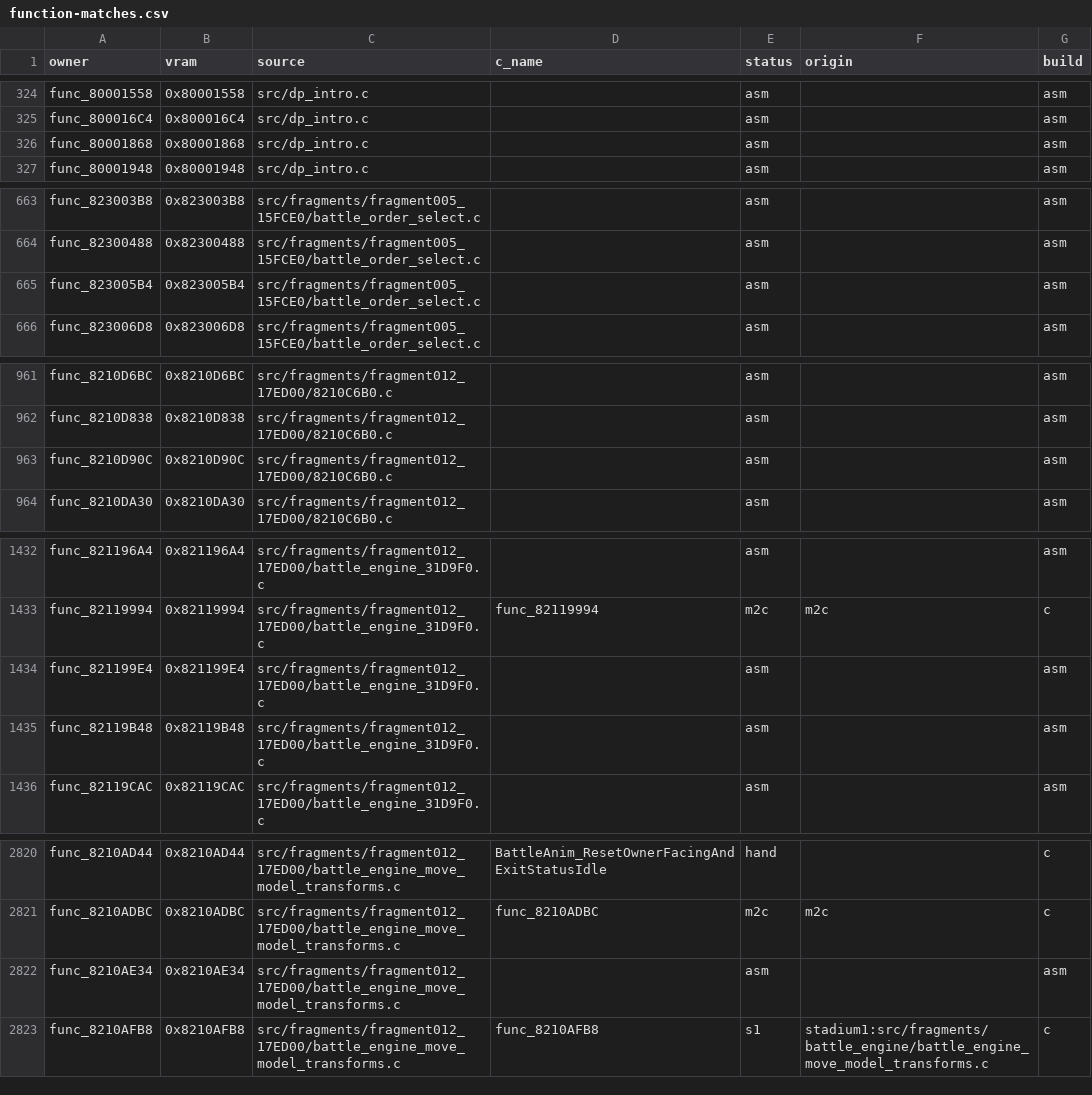
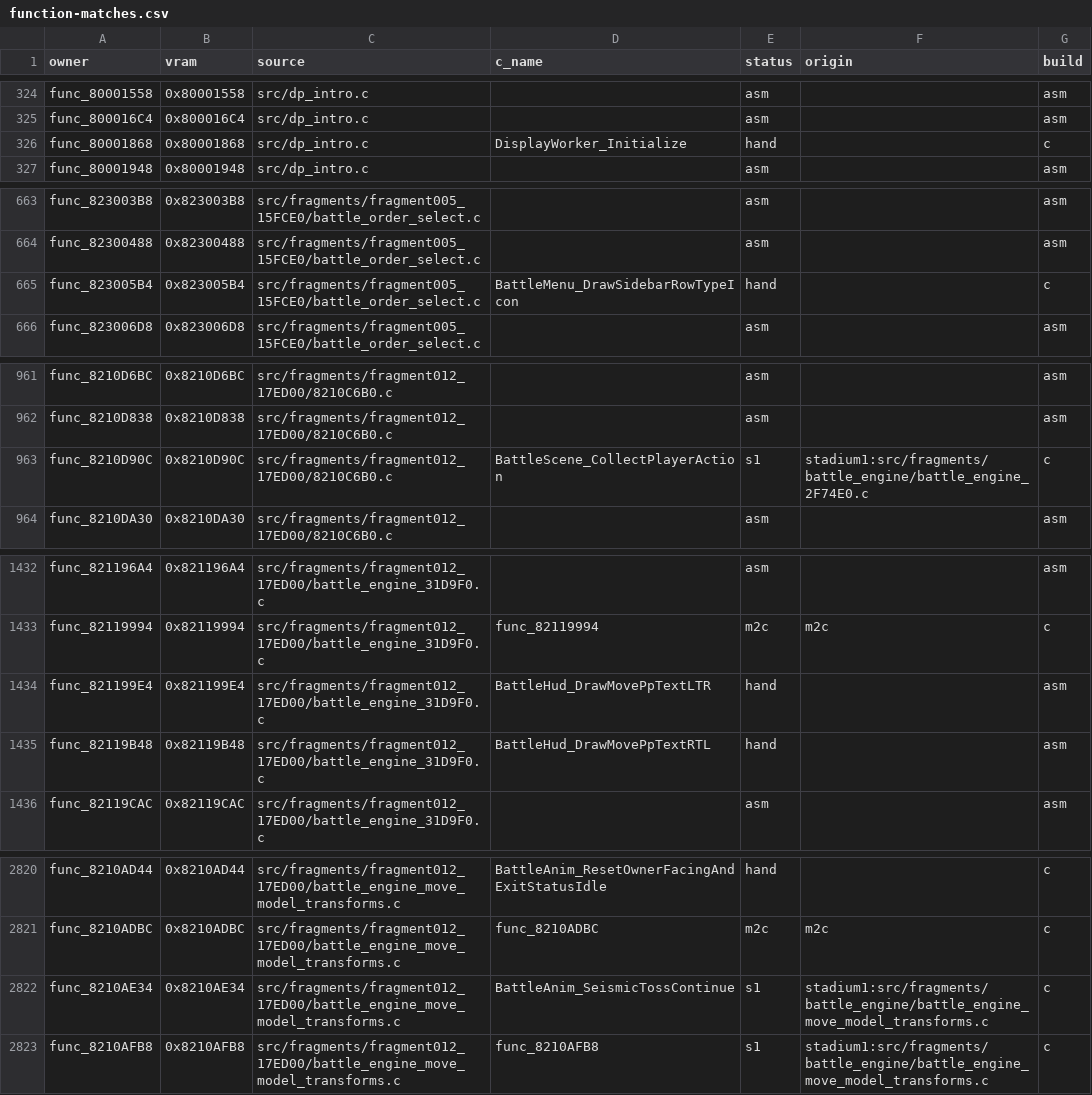
Before and after one commit to clearmoon247/pokestadium0, a CSV file: docs/function-matches.csv, drawn as a sheet; only a part is shown, gaps mark what is left out; the diff covers the shown part only.

```diff
--- a/docs/function-matches.csv
+++ b/docs/function-matches.csv
@@ -325,3 +325,3 @@ func_80001558,0x80001558,src/dp_intro.c,,asm,,asm
 func_800016C4,0x800016C4,src/dp_intro.c,,asm,,asm
-func_80001868,0x80001868,src/dp_intro.c,,asm,,asm
+func_80001868,0x80001868,src/dp_intro.c,DisplayWorker_Initialize,hand,,c
 func_80001948,0x80001948,src/dp_intro.c,,asm,,asm
@@ -664,3 +664,3 @@ func_823003B8,0x823003B8,src/fragments/fragment005_15FCE0/battle_order_select.c,
 func_82300488,0x82300488,src/fragments/fragment005_15FCE0/battle_order_select.c,,asm,,asm
-func_823005B4,0x823005B4,src/fragments/fragment005_15FCE0/battle_order_select.c,,asm,,asm
+func_823005B4,0x823005B4,src/fragments/fragment005_15FCE0/battle_order_select.c,BattleMenu_DrawSidebarRowTypeIcon,hand,,c
 func_823006D8,0x823006D8,src/fragments/fragment005_15FCE0/battle_order_select.c,,asm,,asm
@@ -962,3 +962,3 @@ func_8210D6BC,0x8210D6BC,src/fragments/fragment012_17ED00/8210C6B0.c,,asm,,asm
 func_8210D838,0x8210D838,src/fragments/fragment012_17ED00/8210C6B0.c,,asm,,asm
-func_8210D90C,0x8210D90C,src/fragments/fragment012_17ED00/8210C6B0.c,,asm,,asm
+func_8210D90C,0x8210D90C,src/fragments/fragment012_17ED00/8210C6B0.c,BattleScene_CollectPlayerAction,s1,stadium1:src/fragments/battle_engine/battle_engine_2F74E0.c,c
 func_8210DA30,0x8210DA30,src/fragments/fragment012_17ED00/8210C6B0.c,,asm,,asm
@@ -1433,4 +1433,4 @@ func_821196A4,0x821196A4,src/fragments/fragment012_17ED00/battle_engine_31D9F0.c
 func_82119994,0x82119994,src/fragments/fragment012_17ED00/battle_engine_31D9F0.c,func_82119994,m2c,m2c,c
-func_821199E4,0x821199E4,src/fragments/fragment012_17ED00/battle_engine_31D9F0.c,,asm,,asm
-func_82119B48,0x82119B48,src/fragments/fragment012_17ED00/battle_engine_31D9F0.c,,asm,,asm
+func_821199E4,0x821199E4,src/fragments/fragment012_17ED00/battle_engine_31D9F0.c,BattleHud_DrawMovePpTextLTR,hand,,asm
+func_82119B48,0x82119B48,src/fragments/fragment012_17ED00/battle_engine_31D9F0.c,BattleHud_DrawMovePpTextRTL,hand,,asm
 func_82119CAC,0x82119CAC,src/fragments/fragment012_17ED00/battle_engine_31D9F0.c,,asm,,asm
@@ -2821,3 +2821,3 @@ func_8210AD44,0x8210AD44,src/fragments/fragment012_17ED00/battle_engine_move_mod
 func_8210ADBC,0x8210ADBC,src/fragments/fragment012_17ED00/battle_engine_move_model_transforms.c,func_8210ADBC,m2c,m2c,c
-func_8210AE34,0x8210AE34,src/fragments/fragment012_17ED00/battle_engine_move_model_transforms.c,,asm,,asm
+func_8210AE34,0x8210AE34,src/fragments/fragment012_17ED00/battle_engine_move_model_transforms.c,BattleAnim_SeismicTossContinue,s1,stadium1:src/fragments/battle_engine/battle_engine_move_model_transforms.c,c
 func_8210AFB8,0x8210AFB8,src/fragments/fragment012_17ED00/battle_engine_move_model_transforms.c,func_8210AFB8,s1,stadium1:src/fragments/battle_engine/battle_engine_move_model_transforms.c,c
```
Also changed, not shown: 120 edited cells elsewhere in this file, 28 other files.
